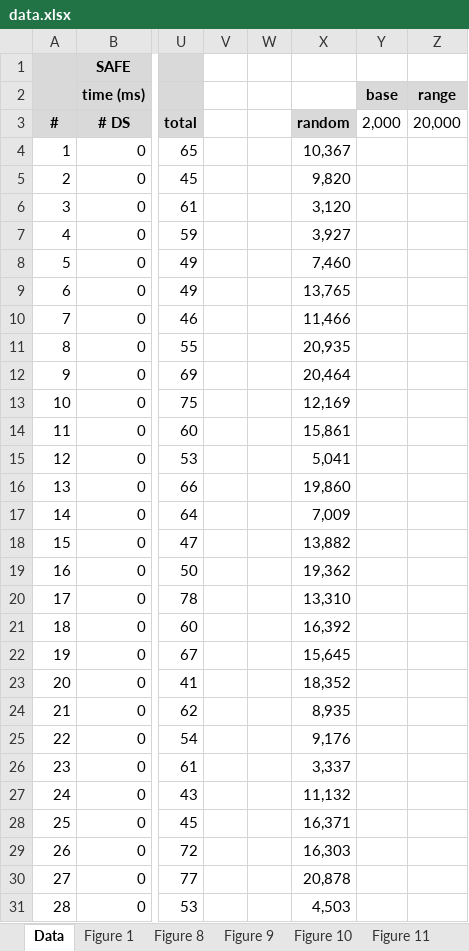
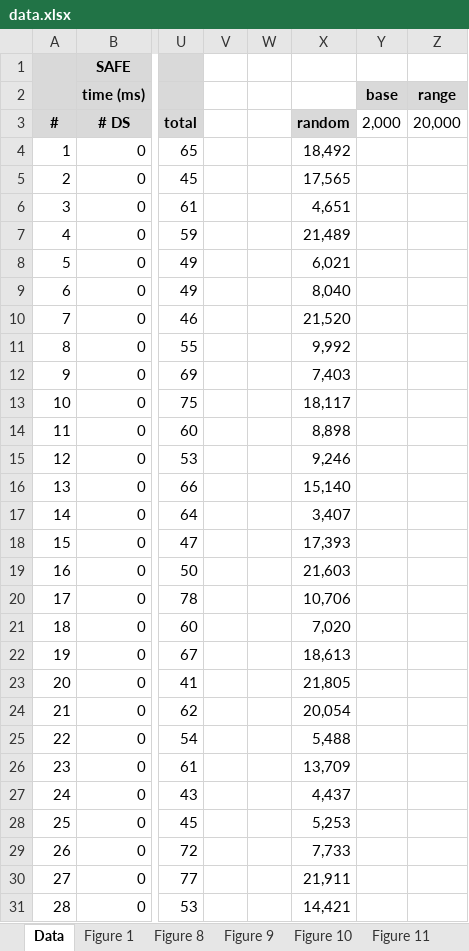
Before and after one commit to sukyoung/safe, an Excel workbook: paper/pldi21/img/data.xlsx, sheet Data, drawn as a sheet; only a part is shown, gaps mark what is left out; values as stored, in another font and other column widths than the file's, no borders; the diff covers the shown part only; the diff names each change by its address in the sheet, - before the commit and + after, or states it on an @@ line.

Commit message:
Updated data.xlsx

```diff
--- a/paper/pldi21/img/data.xlsx (sheet Data)
+++ b/paper/pldi21/img/data.xlsx (sheet Data)
-X4: 10,367
+X4: 18,492
-X5: 9,820
+X5: 17,565
-X6: 3,120
+X6: 4,651
-X7: 3,927
+X7: 21,489
-X8: 7,460
+X8: 6,021
-X9: 13,765
+X9: 8,040
-X10: 11,466
+X10: 21,520
-X11: 20,935
+X11: 9,992
-X12: 20,464
+X12: 7,403
-X13: 12,169
+X13: 18,117
-X14: 15,861
+X14: 8,898
-X15: 5,041
+X15: 9,246
-X16: 19,860
+X16: 15,140
-X17: 7,009
+X17: 3,407
-X18: 13,882
+X18: 17,393
-X19: 19,362
+X19: 21,603
-X20: 13,310
+X20: 10,706
-X21: 16,392
+X21: 7,020
-X22: 15,645
+X22: 18,613
-X23: 18,352
+X23: 21,805
-X24: 8,935
+X24: 20,054
-X25: 9,176
+X25: 5,488
-X26: 3,337
+X26: 13,709
-X27: 11,132
+X27: 4,437
-X28: 16,371
+X28: 5,253
-X29: 16,303
+X29: 7,733
-X30: 20,878
+X30: 21,911
-X31: 4,503
+X31: 14,421
```
Also changed, not shown: 278 edited cells elsewhere in this sheet, sheet Figure 8, formulas that keep their value, charts or pictures.
